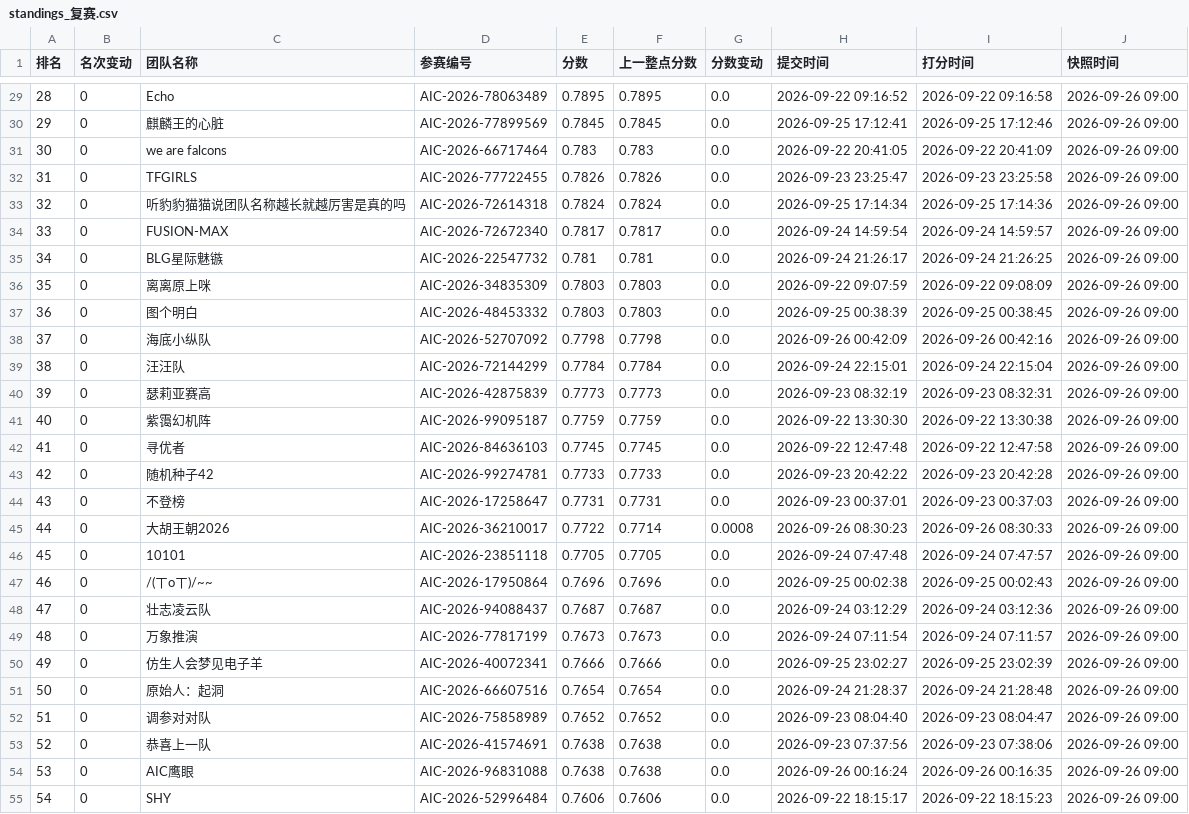
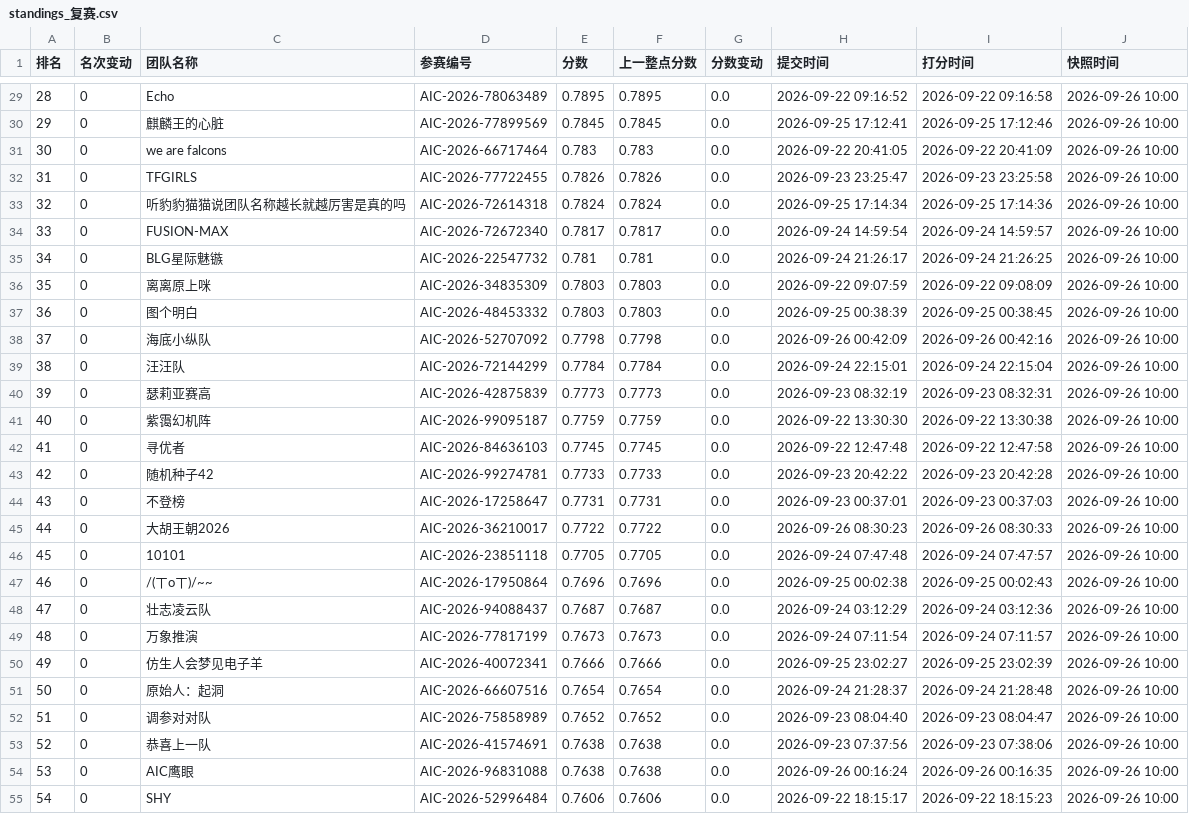
Before and after one commit to KirkG529/aic-rank-report, a CSV file: data/export/standings_复赛.csv, drawn as a sheet; only a part is shown, gaps mark what is left out; the diff covers the shown part only.

```diff
--- a/data/export/standings_复赛.csv
+++ b/data/export/standings_复赛.csv
@@ -29,27 +29,27 @@
-28,0,Echo,AIC-2026-78063489,0.7895,0.7895,0.0,2026-09-22 09:16:52,2026-09-22 09:16:58,2026-09-26 09:00
-29,0,麒麟王的心脏,AIC-2026-77899569,0.7845,0.7845,0.0,2026-09-25 17:12:41,2026-09-25 17:12:46,2026-09-26 09:00
-30,0,we are falcons,AIC-2026-66717464,0.783,0.783,0.0,2026-09-22 20:41:05,2026-09-22 20:41:09,2026-09-26 09:00
-31,0,TFGIRLS,AIC-2026-77722455,0.7826,0.7826,0.0,2026-09-23 23:25:47,2026-09-23 23:25:58,2026-09-26 09:00
-32,0,听豹豹猫猫说团队名称越长就越厉害是真的吗,AIC-2026-72614318,0.7824,0.7824,0.0,2026-09-25 17:14:34,2026-09-25 17:14:36,2026-09-26 09:00
-33,0,FUSION-MAX,AIC-2026-72672340,0.7817,0.7817,0.0,2026-09-24 14:59:54,2026-09-24 14:59:57,2026-09-26 09:00
-34,0,BLG星际魅镞,AIC-2026-22547732,0.781,0.781,0.0,2026-09-24 21:26:17,2026-09-24 21:26:25,2026-09-26 09:00
-35,0,离离原上咪,AIC-2026-34835309,0.7803,0.7803,0.0,2026-09-22 09:07:59,2026-09-22 09:08:09,2026-09-26 09:00
-36,0,图个明白,AIC-2026-48453332,0.7803,0.7803,0.0,2026-09-25 00:38:39,2026-09-25 00:38:45,2026-09-26 09:00
-37,0,海底小纵队,AIC-2026-52707092,0.7798,0.7798,0.0,2026-09-26 00:42:09,2026-09-26 00:42:16,2026-09-26 09:00
-38,0,汪汪队,AIC-2026-72144299,0.7784,0.7784,0.0,2026-09-24 22:15:01,2026-09-24 22:15:04,2026-09-26 09:00
-39,0,瑟莉亚赛高,AIC-2026-42875839,0.7773,0.7773,0.0,2026-09-23 08:32:19,2026-09-23 08:32:31,2026-09-26 09:00
-40,0,紫霭幻机阵,AIC-2026-99095187,0.7759,0.7759,0.0,2026-09-22 13:30:30,2026-09-22 13:30:38,2026-09-26 09:00
-41,0,寻优者,AIC-2026-84636103,0.7745,0.7745,0.0,2026-09-22 12:47:48,2026-09-22 12:47:58,2026-09-26 09:00
-42,0,随机种子42,AIC-2026-99274781,0.7733,0.7733,0.0,2026-09-23 20:42:22,2026-09-23 20:42:28,2026-09-26 09:00
-43,0,不登榜,AIC-2026-17258647,0.7731,0.7731,0.0,2026-09-23 00:37:01,2026-09-23 00:37:03,2026-09-26 09:00
-44,0,大胡王朝2026,AIC-2026-36210017,0.7722,0.7714,0.0008,2026-09-26 08:30:23,2026-09-26 08:30:33,2026-09-26 09:00
-45,0,10101,AIC-2026-23851118,0.7705,0.7705,0.0,2026-09-24 07:47:48,2026-09-24 07:47:57,2026-09-26 09:00
-46,0,/(ㄒoㄒ)/~~,AIC-2026-17950864,0.7696,0.7696,0.0,2026-09-25 00:02:38,2026-09-25 00:02:43,2026-09-26 09:00
-47,0,壮志凌云队,AIC-2026-94088437,0.7687,0.7687,0.0,2026-09-24 03:12:29,2026-09-24 03:12:36,2026-09-26 09:00
-48,0,万象推演,AIC-2026-77817199,0.7673,0.7673,0.0,2026-09-24 07:11:54,2026-09-24 07:11:57,2026-09-26 09:00
-49,0,仿生人会梦见电子羊,AIC-2026-40072341,0.7666,0.7666,0.0,2026-09-25 23:02:27,2026-09-25 23:02:39,2026-09-26 09:00
-50,0,原始人：起洞,AIC-2026-66607516,0.7654,0.7654,0.0,2026-09-24 21:28:37,2026-09-24 21:28:48,2026-09-26 09:00
-51,0,调参对对队,AIC-2026-75858989,0.7652,0.7652,0.0,2026-09-23 08:04:40,2026-09-23 08:04:47,2026-09-26 09:00
-52,0,恭喜上一队,AIC-2026-41574691,0.7638,0.7638,0.0,2026-09-23 07:37:56,2026-09-23 07:38:06,2026-09-26 09:00
-53,0,AIC鹰眼,AIC-2026-96831088,0.7638,0.7638,0.0,2026-09-26 00:16:24,2026-09-26 00:16:35,2026-09-26 09:00
-54,0,SHY,AIC-2026-52996484,0.7606,0.7606,0.0,2026-09-22 18:15:17,2026-09-22 18:15:23,2026-09-26 09:00
+28,0,Echo,AIC-2026-78063489,0.7895,0.7895,0.0,2026-09-22 09:16:52,2026-09-22 09:16:58,2026-09-26 10:00
+29,0,麒麟王的心脏,AIC-2026-77899569,0.7845,0.7845,0.0,2026-09-25 17:12:41,2026-09-25 17:12:46,2026-09-26 10:00
+30,0,we are falcons,AIC-2026-66717464,0.783,0.783,0.0,2026-09-22 20:41:05,2026-09-22 20:41:09,2026-09-26 10:00
+31,0,TFGIRLS,AIC-2026-77722455,0.7826,0.7826,0.0,2026-09-23 23:25:47,2026-09-23 23:25:58,2026-09-26 10:00
+32,0,听豹豹猫猫说团队名称越长就越厉害是真的吗,AIC-2026-72614318,0.7824,0.7824,0.0,2026-09-25 17:14:34,2026-09-25 17:14:36,2026-09-26 10:00
+33,0,FUSION-MAX,AIC-2026-72672340,0.7817,0.7817,0.0,2026-09-24 14:59:54,2026-09-24 14:59:57,2026-09-26 10:00
+34,0,BLG星际魅镞,AIC-2026-22547732,0.781,0.781,0.0,2026-09-24 21:26:17,2026-09-24 21:26:25,2026-09-26 10:00
+35,0,离离原上咪,AIC-2026-34835309,0.7803,0.7803,0.0,2026-09-22 09:07:59,2026-09-22 09:08:09,2026-09-26 10:00
+36,0,图个明白,AIC-2026-48453332,0.7803,0.7803,0.0,2026-09-25 00:38:39,2026-09-25 00:38:45,2026-09-26 10:00
+37,0,海底小纵队,AIC-2026-52707092,0.7798,0.7798,0.0,2026-09-26 00:42:09,2026-09-26 00:42:16,2026-09-26 10:00
+38,0,汪汪队,AIC-2026-72144299,0.7784,0.7784,0.0,2026-09-24 22:15:01,2026-09-24 22:15:04,2026-09-26 10:00
+39,0,瑟莉亚赛高,AIC-2026-42875839,0.7773,0.7773,0.0,2026-09-23 08:32:19,2026-09-23 08:32:31,2026-09-26 10:00
+40,0,紫霭幻机阵,AIC-2026-99095187,0.7759,0.7759,0.0,2026-09-22 13:30:30,2026-09-22 13:30:38,2026-09-26 10:00
+41,0,寻优者,AIC-2026-84636103,0.7745,0.7745,0.0,2026-09-22 12:47:48,2026-09-22 12:47:58,2026-09-26 10:00
+42,0,随机种子42,AIC-2026-99274781,0.7733,0.7733,0.0,2026-09-23 20:42:22,2026-09-23 20:42:28,2026-09-26 10:00
+43,0,不登榜,AIC-2026-17258647,0.7731,0.7731,0.0,2026-09-23 00:37:01,2026-09-23 00:37:03,2026-09-26 10:00
+44,0,大胡王朝2026,AIC-2026-36210017,0.7722,0.7722,0.0,2026-09-26 08:30:23,2026-09-26 08:30:33,2026-09-26 10:00
+45,0,10101,AIC-2026-23851118,0.7705,0.7705,0.0,2026-09-24 07:47:48,2026-09-24 07:47:57,2026-09-26 10:00
+46,0,/(ㄒoㄒ)/~~,AIC-2026-17950864,0.7696,0.7696,0.0,2026-09-25 00:02:38,2026-09-25 00:02:43,2026-09-26 10:00
+47,0,壮志凌云队,AIC-2026-94088437,0.7687,0.7687,0.0,2026-09-24 03:12:29,2026-09-24 03:12:36,2026-09-26 10:00
+48,0,万象推演,AIC-2026-77817199,0.7673,0.7673,0.0,2026-09-24 07:11:54,2026-09-24 07:11:57,2026-09-26 10:00
+49,0,仿生人会梦见电子羊,AIC-2026-40072341,0.7666,0.7666,0.0,2026-09-25 23:02:27,2026-09-25 23:02:39,2026-09-26 10:00
+50,0,原始人：起洞,AIC-2026-66607516,0.7654,0.7654,0.0,2026-09-24 21:28:37,2026-09-24 21:28:48,2026-09-26 10:00
+51,0,调参对对队,AIC-2026-75858989,0.7652,0.7652,0.0,2026-09-23 08:04:40,2026-09-23 08:04:47,2026-09-26 10:00
+52,0,恭喜上一队,AIC-2026-41574691,0.7638,0.7638,0.0,2026-09-23 07:37:56,2026-09-23 07:38:06,2026-09-26 10:00
+53,0,AIC鹰眼,AIC-2026-96831088,0.7638,0.7638,0.0,2026-09-26 00:16:24,2026-09-26 00:16:35,2026-09-26 10:00
+54,0,SHY,AIC-2026-52996484,0.7606,0.7606,0.0,2026-09-22 18:15:17,2026-09-22 18:15:23,2026-09-26 10:00
```
Also changed, not shown: 158 edited cells elsewhere in this file, 4 other files.
